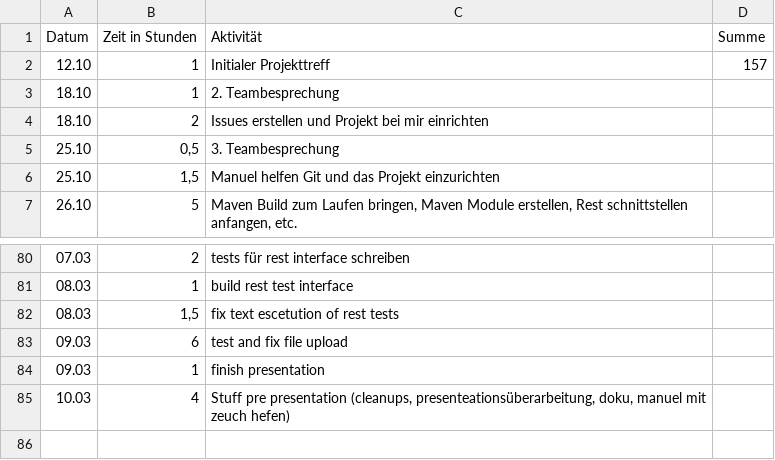
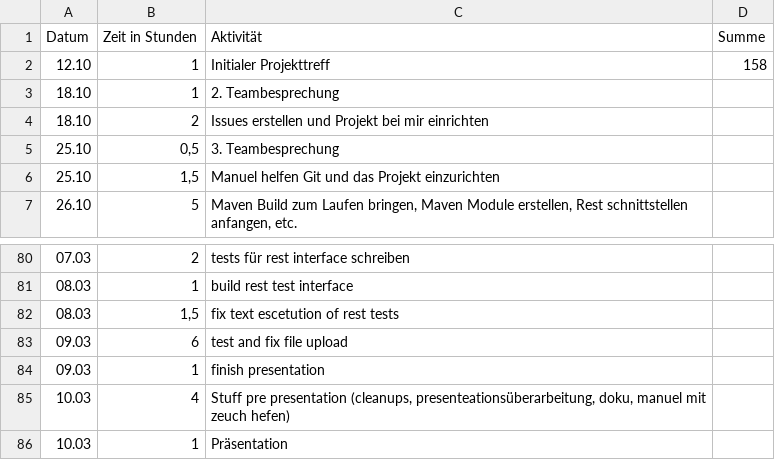
Before and after one commit to REMEXLabs/OpenAPE, a CSV file: Zeitaufwandsabschätzung/Stephan.csv, drawn as a sheet; only a part is shown, gaps mark what is left out.

```diff
--- a/Zeitaufwandsabschätzung/Stephan.csv
+++ b/Zeitaufwandsabschätzung/Stephan.csv
@@ -1,3 +1,3 @@
 Datum,Zeit in Stunden,Aktivität,Summe
-12.10,1,Initialer Projekttreff,157
+12.10,1,Initialer Projekttreff,158
 18.10,1,2. Teambesprechung,
@@ -85 +85,2 @@ Datum,Zeit in Stunden,Aktivität,Summe
 10.03,4,"Stuff pre presentation (cleanups, presenteationsüberarbeitung, doku, manuel mit zeuch hefen)",
+10.03,1,Präsentation,
```
Also changed, not shown: 3 other files.
